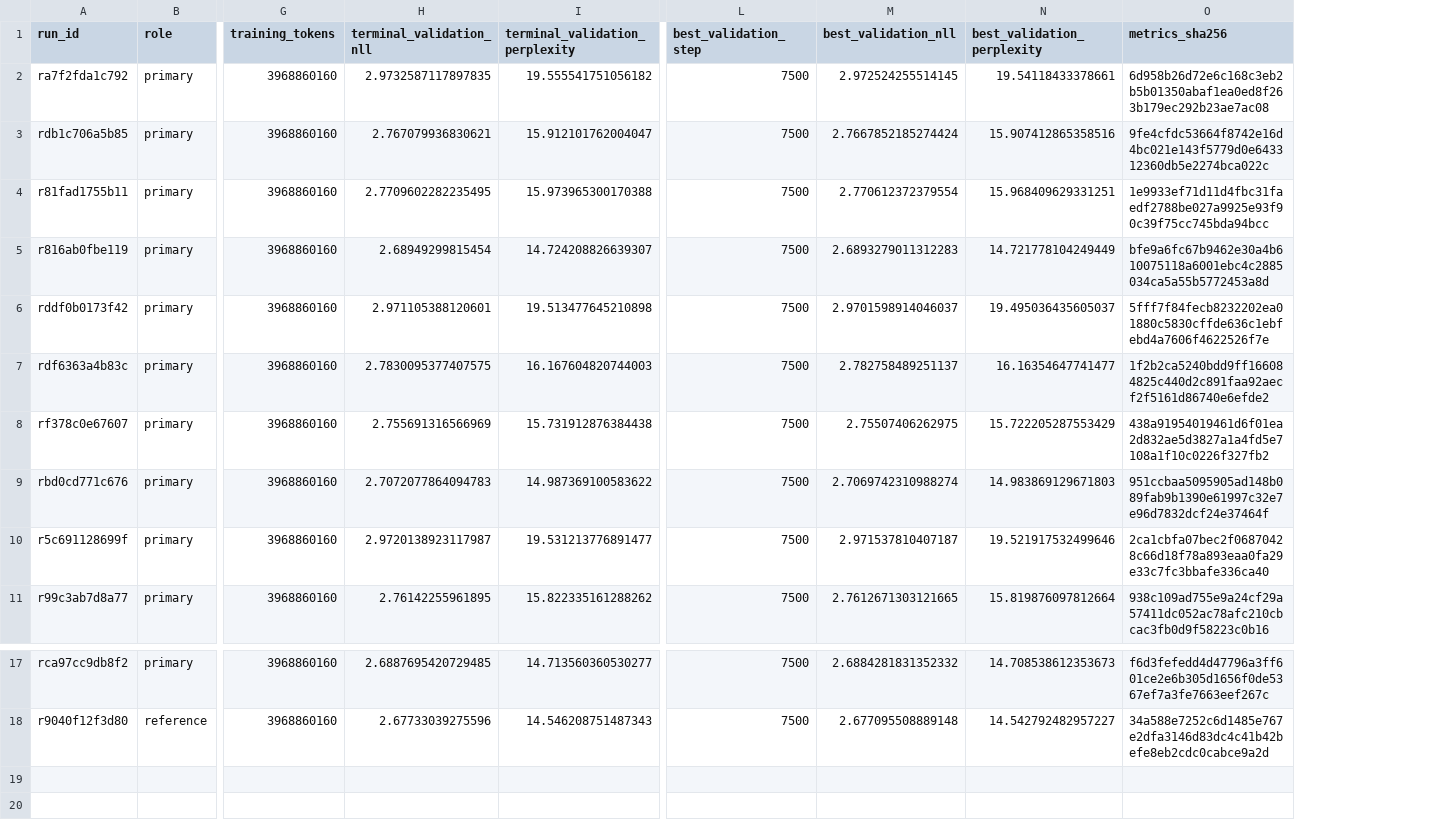
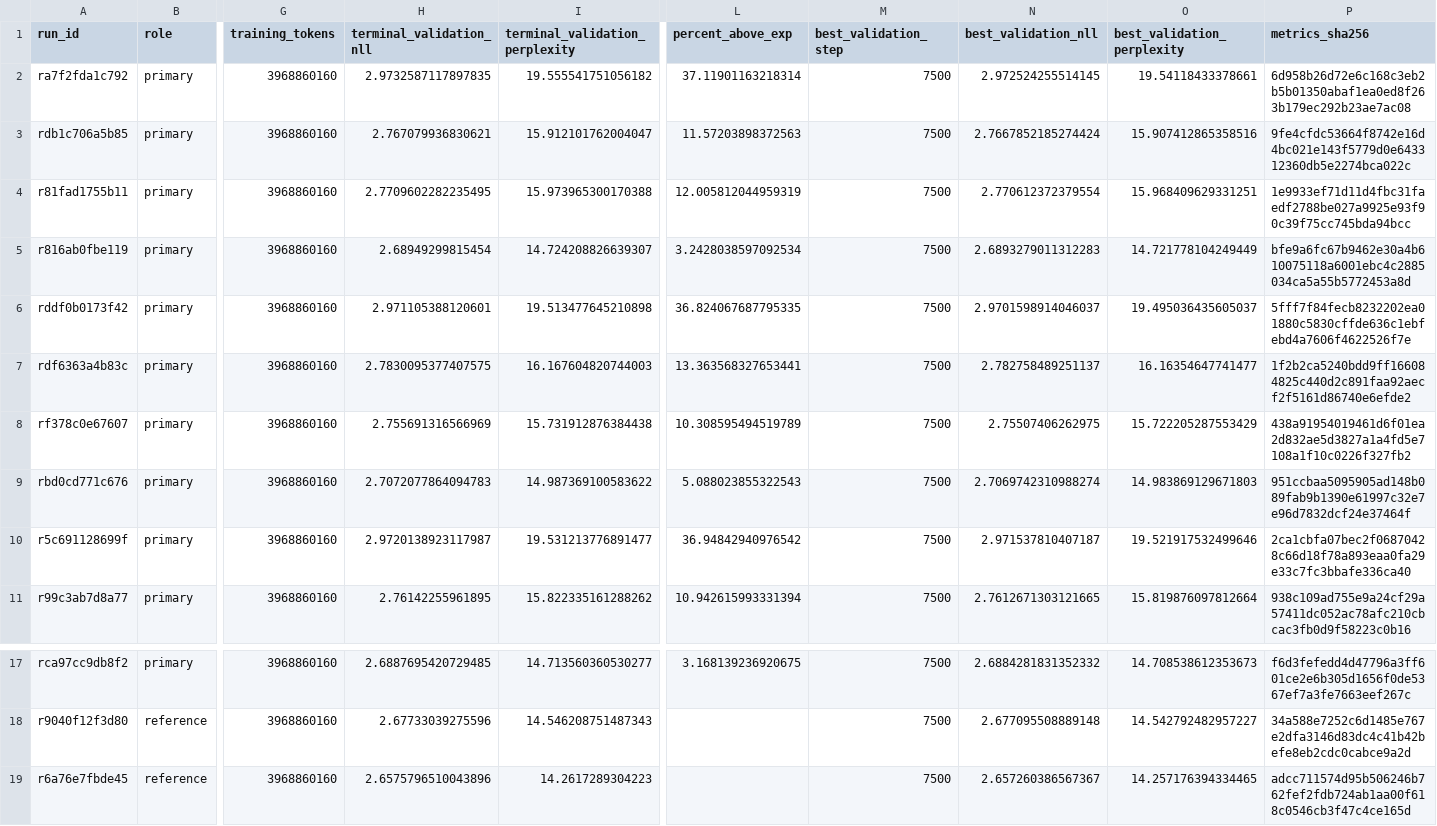
Before and after one commit to rafaelhanashiro/functional-memory, a CSV file: experiments/transformer_pp/results/degree_scaling/summary.csv, drawn as a sheet; only a part is shown, gaps mark what is left out; rows hold the shown columns only; the diff names each change by its address in the sheet, - before the commit and + after, or states it on an @@ line.

```diff
--- a/experiments/transformer_pp/results/degree_scaling/summary.csv
+++ b/experiments/transformer_pp/results/degree_scaling/summary.csv
+column L (percent_above_exp), rows 2-11: 37.11901163218314 | 11.57203898372563 | 12.005812044959319 | 3.2428038597092534 | 36.824067687795335 | 13.363568327653441 | 10.308595494519789 | 5.088023855322543 | 36.94842940976542 | 10.942615993331394; row 17: 3.168139236920675
+row 19: r6a76e7fbde45 | reference | 3968860160 | 2.6575796510043896 | 14.2617289304223 |  | 7500 | 2.657260386567367 | 14.257176394334465 | adcc711574d95b506246b762fef2fdb724ab1aa00f618c0546cb3f47c4ce165d
```
Also changed, not shown: experiments/transformer_pp/runs.csv, 17 other files.
